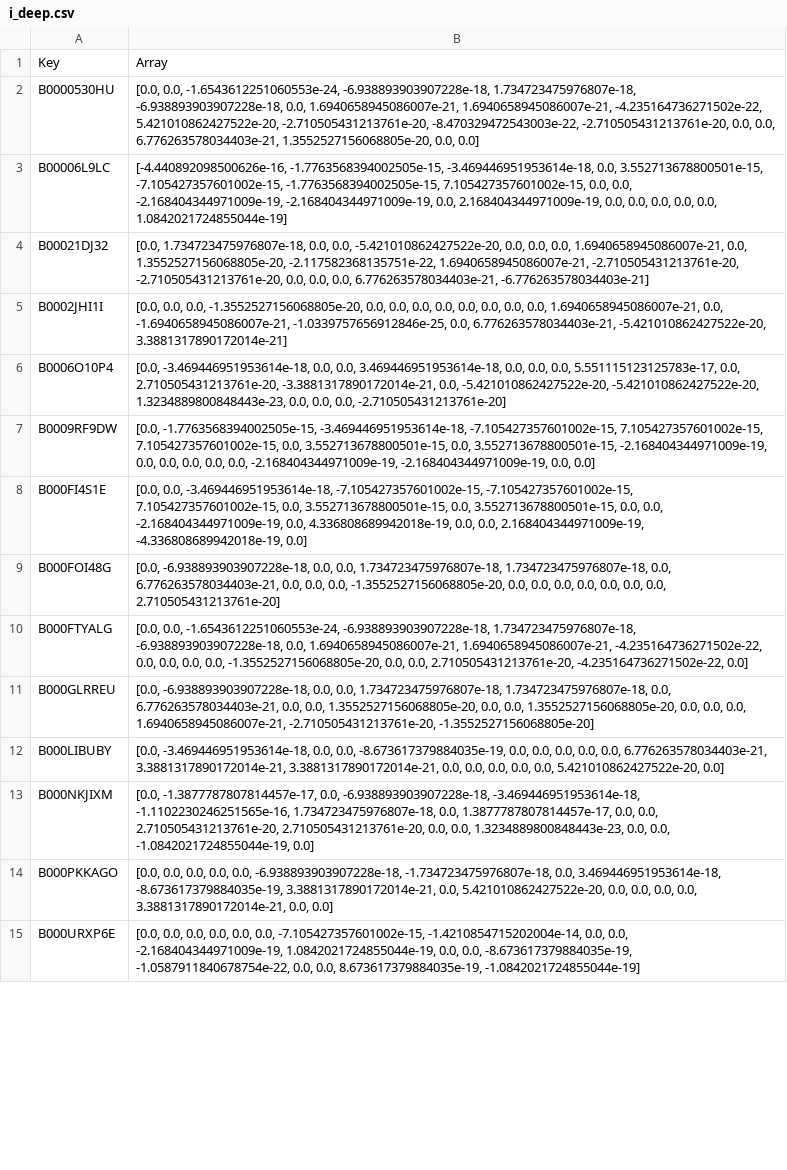
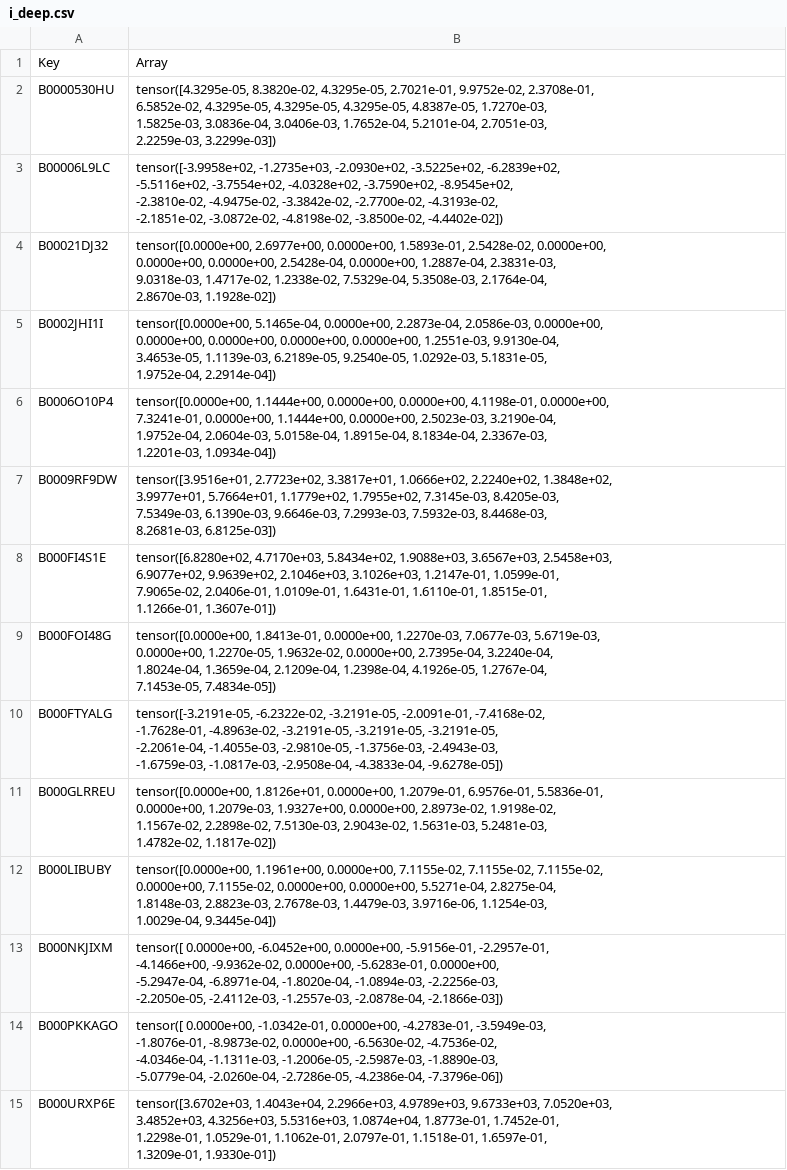
Before and after one commit to trietdang5599/Recommendation_System, a CSV file: DeepCGSR_triet/feature/i_deep.csv, drawn as a sheet; only a part is shown; ↵ is a line break in a cell; the diff covers the shown part only; the diff names each change by its address in the sheet, - before the commit and + after, or states it on an @@ line.

```diff
--- a/DeepCGSR_triet/feature/i_deep.csv
+++ b/DeepCGSR_triet/feature/i_deep.csv
-B2: [0.0, 0.0, -1.6543612251060553e-24, -6.938893903907228e-18, 1.734723475976807e-18, -6.938893903907228e-18, 0.0, 1.6940658945086007e-21, 1.6940658945086007e-21, -4.235164736271502e-22, 5.421010862427522e-20, -2.710505431213761e-20, -8.470329472543003e-22, -2.710505431213761e-20, 0.0, 0.0, 6.776263578034403e-21, 1.3552527156068805e-20, 0.0, 0.0]
+B2: tensor([4.3295e-05, 8.3820e-02, 4.3295e-05, 2.7021e-01, 9.9752e-02, 2.3708e-01, ↵ 6.5852e-02, 4.3295e-05, 4.3295e-05, 4.3295e-05, 4.8387e-05, 1.7270e-03, ↵ 1.5825e-03, 3.0836e-04, 3.0406e-03, 1.7652e-04, 5.2101e-04, 2.7051e-03, ↵ 2.2259e-03, 3.2299e-03])
-B3: [-4.440892098500626e-16, -1.7763568394002505e-15, -3.469446951953614e-18, 0.0, 3.552713678800501e-15, -7.105427357601002e-15, -1.7763568394002505e-15, 7.105427357601002e-15, 0.0, 0.0, -2.168404344971009e-19, -2.168404344971009e-19, 0.0, 2.168404344971009e-19, 0.0, 0.0, 0.0, 0.0, 0.0, 1.0842021724855044e-19]
+B3: tensor([-3.9958e+02, -1.2735e+03, -2.0930e+02, -3.5225e+02, -6.2839e+02, ↵ -5.5116e+02, -3.7554e+02, -4.0328e+02, -3.7590e+02, -8.9545e+02, ↵ -2.3810e-02, -4.9475e-02, -3.3842e-02, -2.7700e-02, -4.3193e-02, ↵ -2.1851e-02, -3.0872e-02, -4.8198e-02, -3.8500e-02, -4.4402e-02])
-B4: [0.0, 1.734723475976807e-18, 0.0, 0.0, -5.421010862427522e-20, 0.0, 0.0, 0.0, 1.6940658945086007e-21, 0.0, 1.3552527156068805e-20, -2.117582368135751e-22, 1.6940658945086007e-21, -2.710505431213761e-20, -2.710505431213761e-20, 0.0, 0.0, 0.0, 6.776263578034403e-21, -6.776263578034403e-21]
+B4: tensor([0.0000e+00, 2.6977e+00, 0.0000e+00, 1.5893e-01, 2.5428e-02, 0.0000e+00, ↵ 0.0000e+00, 0.0000e+00, 2.5428e-04, 0.0000e+00, 1.2887e-04, 2.3831e-03, ↵ 9.0318e-03, 1.4717e-02, 1.2338e-02, 7.5329e-04, 5.3508e-03, 2.1764e-04, ↵ 2.8670e-03, 1.1928e-02])
-B5: [0.0, 0.0, 0.0, -1.3552527156068805e-20, 0.0, 0.0, 0.0, 0.0, 0.0, 0.0, 0.0, 0.0, 1.6940658945086007e-21, 0.0, -1.6940658945086007e-21, -1.0339757656912846e-25, 0.0, 6.776263578034403e-21, -5.421010862427522e-20, 3.3881317890172014e-21]
+B5: tensor([0.0000e+00, 5.1465e-04, 0.0000e+00, 2.2873e-04, 2.0586e-03, 0.0000e+00, ↵ 0.0000e+00, 0.0000e+00, 0.0000e+00, 0.0000e+00, 1.2551e-03, 9.9130e-04, ↵ 3.4653e-05, 1.1139e-03, 6.2189e-05, 9.2540e-05, 1.0292e-03, 5.1831e-05, ↵ 1.9752e-04, 2.2914e-04])
-B6: [0.0, -3.469446951953614e-18, 0.0, 0.0, 3.469446951953614e-18, 0.0, 0.0, 0.0, 5.551115123125783e-17, 0.0, 2.710505431213761e-20, -3.3881317890172014e-21, 0.0, -5.421010862427522e-20, -5.421010862427522e-20, 1.3234889800848443e-23, 0.0, 0.0, 0.0, -2.710505431213761e-20]
+B6: tensor([0.0000e+00, 1.1444e+00, 0.0000e+00, 0.0000e+00, 4.1198e-01, 0.0000e+00, ↵ 7.3241e-01, 0.0000e+00, 1.1444e+00, 0.0000e+00, 2.5023e-03, 3.2190e-04, ↵ 1.9752e-04, 2.0604e-03, 5.0158e-04, 1.8915e-04, 8.1834e-04, 2.3367e-03, ↵ 1.2201e-03, 1.0934e-04])
-B7: [0.0, -1.7763568394002505e-15, -3.469446951953614e-18, -7.105427357601002e-15, 7.105427357601002e-15, 7.105427357601002e-15, 0.0, 3.552713678800501e-15, 0.0, 3.552713678800501e-15, -2.168404344971009e-19, 0.0, 0.0, 0.0, 0.0, 0.0, -2.168404344971009e-19, -2.168404344971009e-19, 0.0, 0.0]
+B7: tensor([3.9516e+01, 2.7723e+02, 3.3817e+01, 1.0666e+02, 2.2240e+02, 1.3848e+02, ↵ 3.9977e+01, 5.7664e+01, 1.1779e+02, 1.7955e+02, 7.3145e-03, 8.4205e-03, ↵ 7.5349e-03, 6.1390e-03, 9.6646e-03, 7.2993e-03, 7.5932e-03, 8.4468e-03, ↵ 8.2681e-03, 6.8125e-03])
-B8: [0.0, 0.0, -3.469446951953614e-18, -7.105427357601002e-15, -7.105427357601002e-15, 7.105427357601002e-15, 0.0, 3.552713678800501e-15, 0.0, 3.552713678800501e-15, 0.0, 0.0, -2.168404344971009e-19, 0.0, 4.336808689942018e-19, 0.0, 0.0, 2.168404344971009e-19, -4.336808689942018e-19, 0.0]
+B8: tensor([6.8280e+02, 4.7170e+03, 5.8434e+02, 1.9088e+03, 3.6567e+03, 2.5458e+03, ↵ 6.9077e+02, 9.9639e+02, 2.1046e+03, 3.1026e+03, 1.2147e-01, 1.0599e-01, ↵ 7.9065e-02, 2.0406e-01, 1.0109e-01, 1.6431e-01, 1.6110e-01, 1.8515e-01, ↵ 1.1266e-01, 1.3607e-01])
-B9: [0.0, -6.938893903907228e-18, 0.0, 0.0, 1.734723475976807e-18, 1.734723475976807e-18, 0.0, 6.776263578034403e-21, 0.0, 0.0, 0.0, -1.3552527156068805e-20, 0.0, 0.0, 0.0, 0.0, 0.0, 0.0, 0.0, 2.710505431213761e-20]
+B9: tensor([0.0000e+00, 1.8413e-01, 0.0000e+00, 1.2270e-03, 7.0677e-03, 5.6719e-03, ↵ 0.0000e+00, 1.2270e-05, 1.9632e-02, 0.0000e+00, 2.7395e-04, 3.2240e-04, ↵ 1.8024e-04, 1.3659e-04, 2.1209e-04, 1.2398e-04, 4.1926e-05, 1.2767e-04, ↵ 7.1453e-05, 7.4834e-05])
-B10: [0.0, 0.0, -1.6543612251060553e-24, -6.938893903907228e-18, 1.734723475976807e-18, -6.938893903907228e-18, 0.0, 1.6940658945086007e-21, 1.6940658945086007e-21, -4.235164736271502e-22, 0.0, 0.0, 0.0, 0.0, -1.3552527156068805e-20, 0.0, 0.0, 2.710505431213761e-20, -4.235164736271502e-22, 0.0]
+B10: tensor([-3.2191e-05, -6.2322e-02, -3.2191e-05, -2.0091e-01, -7.4168e-02, ↵ -1.7628e-01, -4.8963e-02, -3.2191e-05, -3.2191e-05, -3.2191e-05, ↵ -2.2061e-04, -1.4055e-03, -2.9810e-05, -1.3756e-03, -2.4943e-03, ↵ -1.6759e-03, -1.0817e-03, -2.9508e-04, -4.3833e-04, -9.6278e-05])
-B11: [0.0, -6.938893903907228e-18, 0.0, 0.0, 1.734723475976807e-18, 1.734723475976807e-18, 0.0, 6.776263578034403e-21, 0.0, 0.0, 1.3552527156068805e-20, 0.0, 0.0, 1.3552527156068805e-20, 0.0, 0.0, 0.0, 1.6940658945086007e-21, -2.710505431213761e-20, -1.3552527156068805e-20]
+B11: tensor([0.0000e+00, 1.8126e+01, 0.0000e+00, 1.2079e-01, 6.9576e-01, 5.5836e-01, ↵ 0.0000e+00, 1.2079e-03, 1.9327e+00, 0.0000e+00, 2.8973e-02, 1.9198e-02, ↵ 1.1567e-02, 2.2898e-02, 7.5130e-03, 2.9043e-02, 1.5631e-03, 5.2481e-03, ↵ 1.4782e-02, 1.1817e-02])
-B12: [0.0, -3.469446951953614e-18, 0.0, 0.0, -8.673617379884035e-19, 0.0, 0.0, 0.0, 0.0, 0.0, 6.776263578034403e-21, 3.3881317890172014e-21, 3.3881317890172014e-21, 0.0, 0.0, 0.0, 0.0, 0.0, 5.421010862427522e-20, 0.0]
+B12: tensor([0.0000e+00, 1.1961e+00, 0.0000e+00, 7.1155e-02, 7.1155e-02, 7.1155e-02, ↵ 0.0000e+00, 7.1155e-02, 0.0000e+00, 0.0000e+00, 5.5271e-04, 2.8275e-04, ↵ 1.8148e-03, 2.8823e-03, 2.7678e-03, 1.4479e-03, 3.9716e-06, 1.1254e-03, ↵ 1.0029e-04, 9.3445e-04])
-B13: [0.0, -1.3877787807814457e-17, 0.0, -6.938893903907228e-18, -3.469446951953614e-18, -1.1102230246251565e-16, 1.734723475976807e-18, 0.0, 1.3877787807814457e-17, 0.0, 0.0, 2.710505431213761e-20, 2.710505431213761e-20, 0.0, 0.0, 1.3234889800848443e-23, 0.0, 0.0, -1.0842021724855044e-19, 0.0]
+B13: tensor([ 0.0000e+00, -6.0452e+00, 0.0000e+00, -5.9156e-01, -2.2957e-01, ↵ -4.1466e+00, -9.9362e-02, 0.0000e+00, -5.6283e-01, 0.0000e+00, ↵ -5.2947e-04, -6.8971e-04, -1.8020e-04, -1.0894e-03, -2.2256e-03, ↵ -2.2050e-05, -2.4112e-03, -1.2557e-03, -2.0878e-04, -2.1866e-03])
-B14: [0.0, 0.0, 0.0, 0.0, 0.0, -6.938893903907228e-18, -1.734723475976807e-18, 0.0, 3.469446951953614e-18, -8.673617379884035e-19, 3.3881317890172014e-21, 0.0, 5.421010862427522e-20, 0.0, 0.0, 0.0, 0.0, 3.3881317890172014e-21, 0.0, 0.0]
+B14: tensor([ 0.0000e+00, -1.0342e-01, 0.0000e+00, -4.2783e-01, -3.5949e-03, ↵ -1.8076e-01, -8.9873e-02, 0.0000e+00, -6.5630e-02, -4.7536e-02, ↵ -4.0346e-04, -1.1311e-03, -1.2006e-05, -2.5987e-03, -1.8890e-03, ↵ -5.0779e-04, -2.0260e-04, -2.7286e-05, -4.2386e-04, -7.3796e-06])
-B15: [0.0, 0.0, 0.0, 0.0, 0.0, 0.0, -7.105427357601002e-15, -1.4210854715202004e-14, 0.0, 0.0, -2.168404344971009e-19, 1.0842021724855044e-19, 0.0, 0.0, -8.673617379884035e-19, -1.0587911840678754e-22, 0.0, 0.0, 8.673617379884035e-19, -1.0842021724855044e-19]
+B15: tensor([3.6702e+03, 1.4043e+04, 2.2966e+03, 4.9789e+03, 9.6733e+03, 7.0520e+03, ↵ 3.4852e+03, 4.3256e+03, 5.5316e+03, 1.0874e+04, 1.8773e-01, 1.7452e-01, ↵ 1.2298e-01, 1.0529e-01, 1.1062e-01, 2.0797e-01, 1.1518e-01, 1.6597e-01, ↵ 1.3209e-01, 1.9330e-01])
```
Also changed, not shown: 71 edited cells elsewhere in this file, 1 other file.
